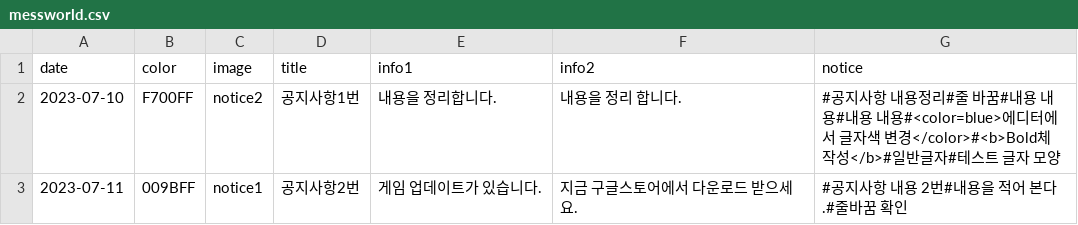
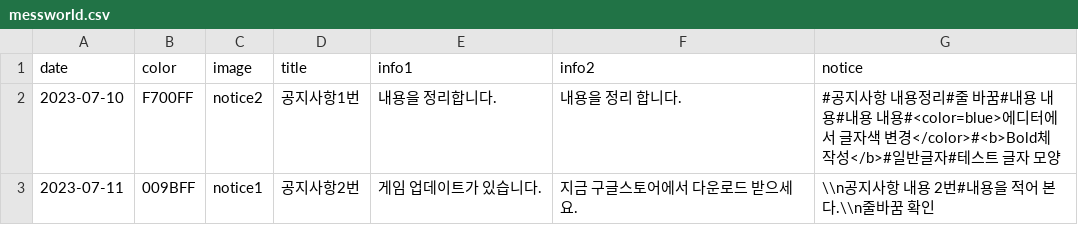
Before and after one commit to Playnex/Playnex, a CSV file: messworld.csv, drawn as a sheet.

Commit message:
Update messworld.csv

```diff
--- a/messworld.csv
+++ b/messworld.csv
@@ -2,2 +2,2 @@ date,color,image,title,info1,info2,notice
 2023-07-10,F700FF,notice2,공지사항1번,내용을 정리합니다.,내용을 정리 합니다.,#공지사항 내용정리#줄 바꿈#내용 내용#내용 내용#<color=blue>에디터에서 글자색 변경</color>#<b>Bold체 작성</b>#일반글자#테스트 글자 모양
-2023-07-11,009BFF,notice1,공지사항2번,게임 업데이트가 있습니다.,지금 구글스토어에서 다운로드 받으세요.,#공지사항 내용 2번#내용을 적어 본다.#줄바꿈 확인
+2023-07-11,009BFF,notice1,공지사항2번,게임 업데이트가 있습니다.,지금 구글스토어에서 다운로드 받으세요.,\\n공지사항 내용 2번#내용을 적어 본다.\\n줄바꿈 확인
```
